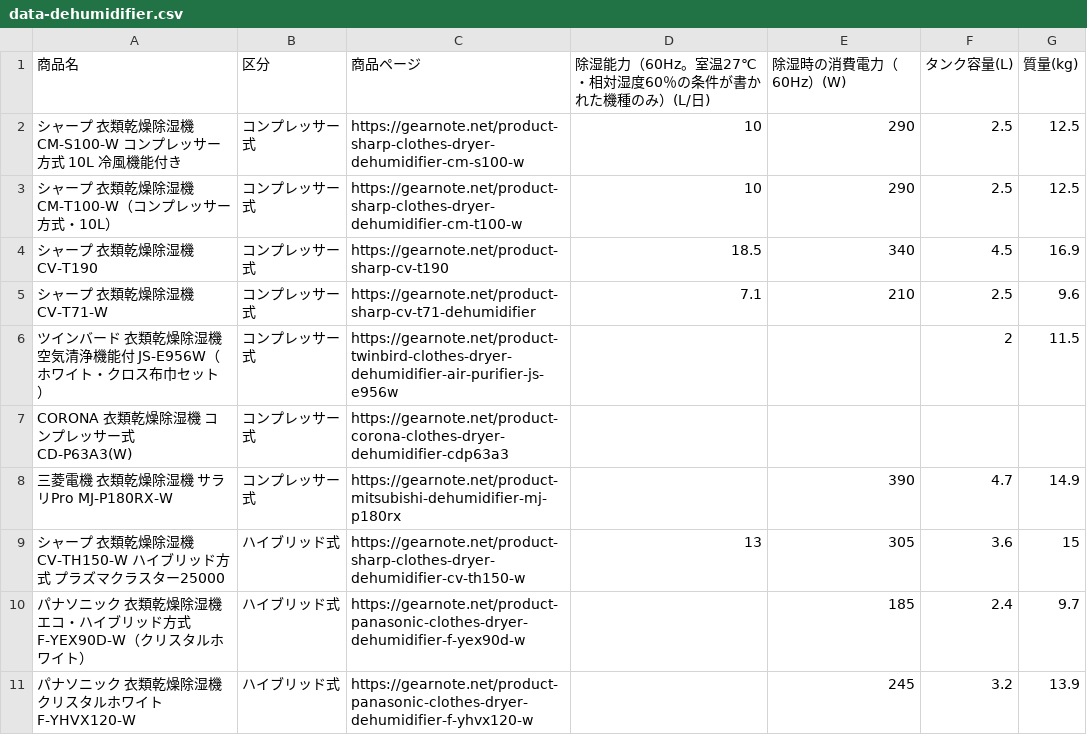
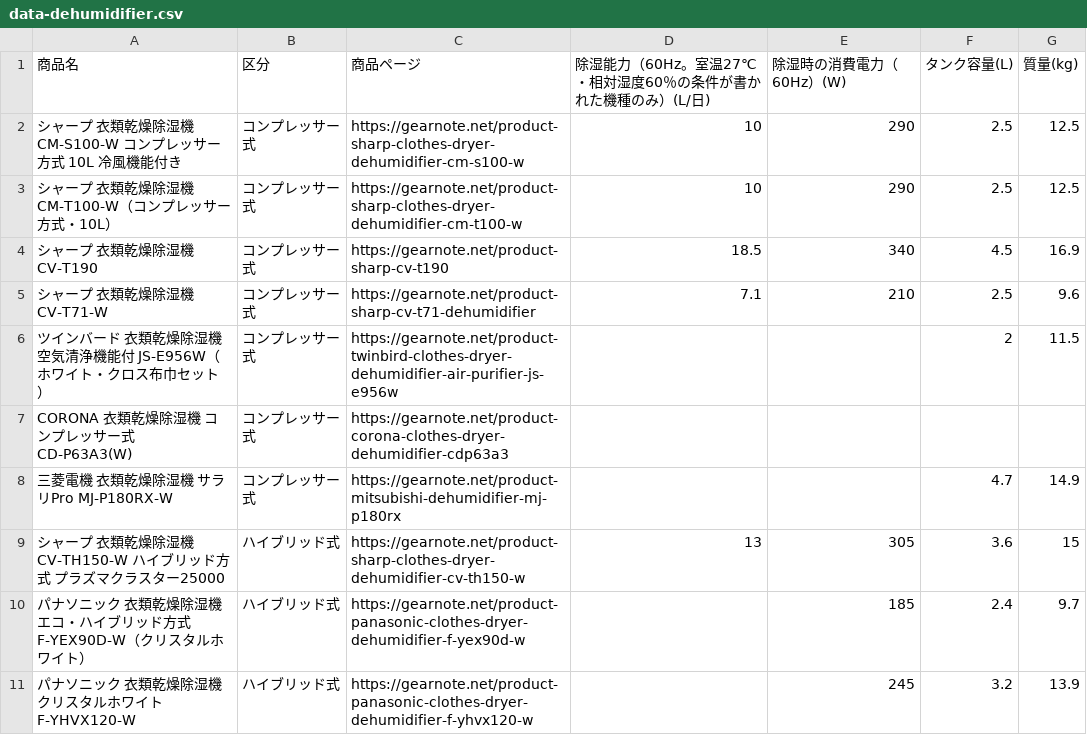
Before and after one commit to gearnote/gearnote-site, a CSV file: data-dehumidifier.csv, drawn as a sheet; only a part is shown.

Commit message:
dedupe Dainichi FAQ; MJ-P180RX power column wording 2026-11-28

```diff
--- a/data-dehumidifier.csv
+++ b/data-dehumidifier.csv
@@ -7,3 +7,3 @@
 CORONA 衣類乾燥除湿機 コンプレッサー式 CD-P63A3(W),コンプレッサー式,https://gearnote.net/product-corona-clothes-dryer-dehumidifier-cdp63a3,,,,
-三菱電機 衣類乾燥除湿機 サラリPro MJ-P180RX-W,コンプレッサー式,https://gearnote.net/product-mitsubishi-dehumidifier-mj-p180rx,,390,4.7,14.9
+三菱電機 衣類乾燥除湿機 サラリPro MJ-P180RX-W,コンプレッサー式,https://gearnote.net/product-mitsubishi-dehumidifier-mj-p180rx,,,4.7,14.9
 シャープ 衣類乾燥除湿機 CV-TH150-W ハイブリッド方式 プラズマクラスター25000,ハイブリッド式,https://gearnote.net/product-sharp-clothes-dryer-dehumidifier-cv-th150-w,13,305,3.6,15
```
Also changed, not shown: data-spec-disclosure.csv, 25 other files.
